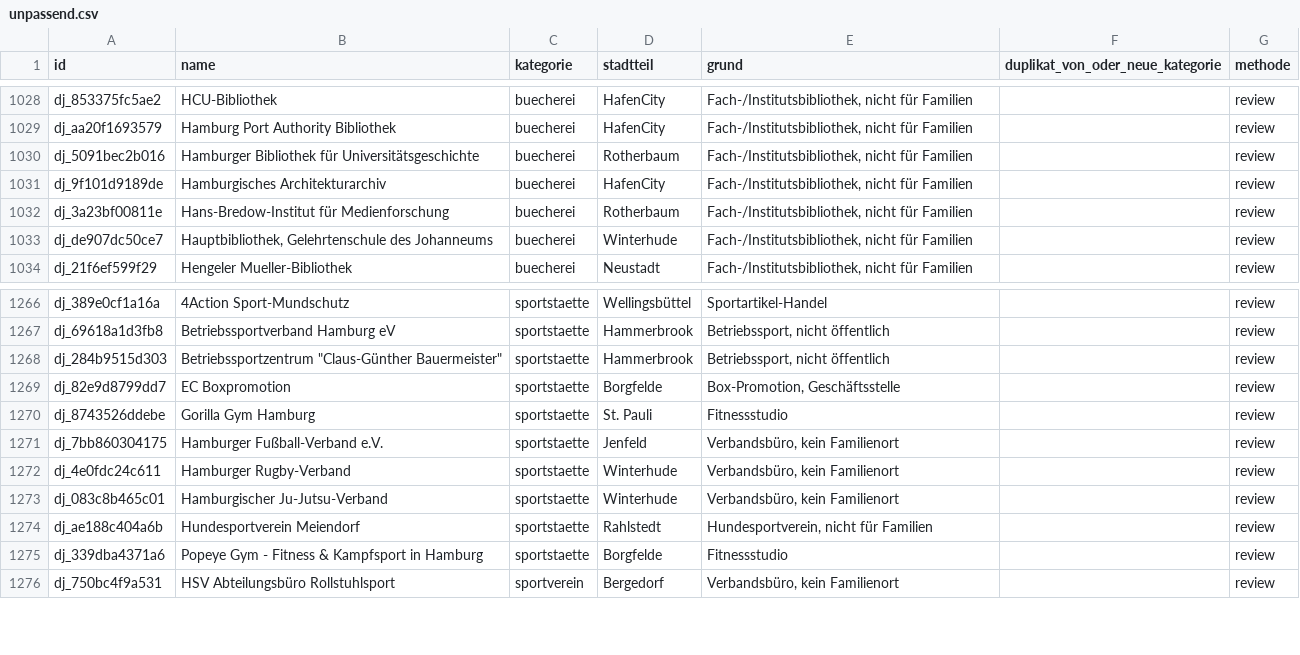
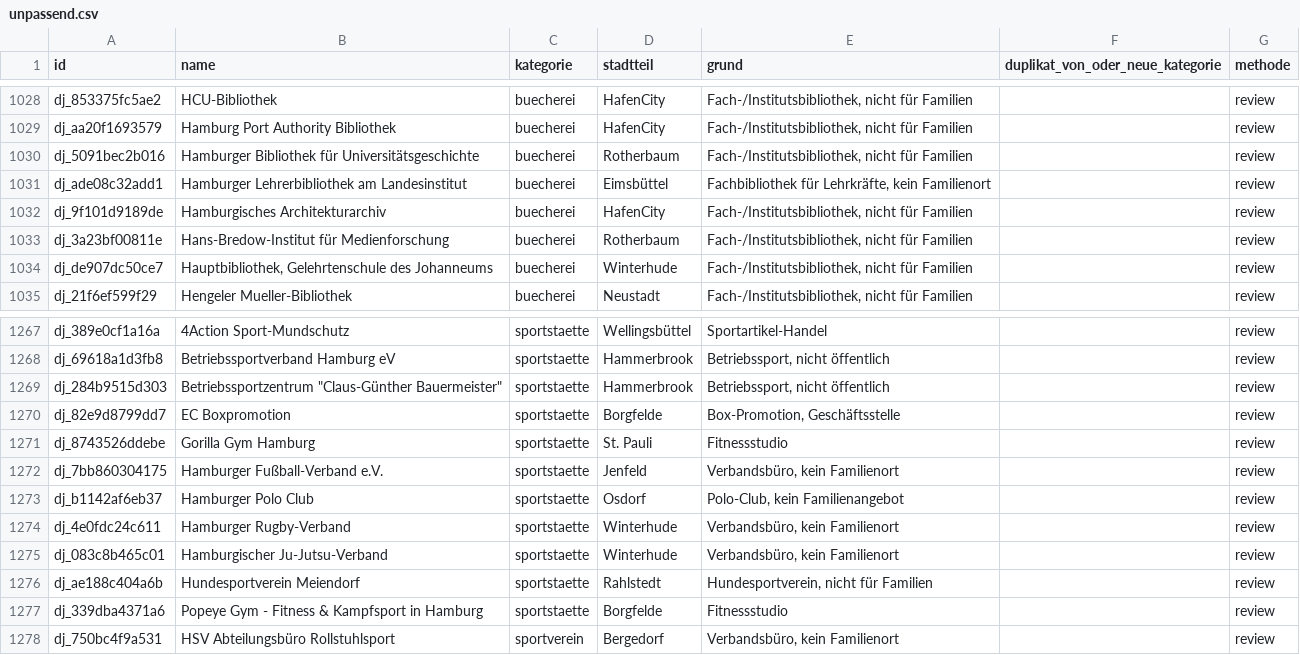
Before and after one commit to Dschulien91/djuu, a CSV file: data/cleaning/unpassend.csv, drawn as a sheet; only a part is shown, gaps mark what is left out.

```diff
--- a/data/cleaning/unpassend.csv
+++ b/data/cleaning/unpassend.csv
@@ -1030,2 +1030,3 @@ dj_aa20f1693579;Hamburg Port Authority Bibliothek;buecherei;HafenCity;Fach-/Inst
 dj_5091bec2b016;Hamburger Bibliothek für Universitätsgeschichte;buecherei;Rotherbaum;Fach-/Institutsbibliothek, nicht für Familien;;review
+dj_ade08c32add1;Hamburger Lehrerbibliothek am Landesinstitut;buecherei;Eimsbüttel;Fachbibliothek für Lehrkräfte, kein Familienort;;review
 dj_9f101d9189de;Hamburgisches Architekturarchiv;buecherei;HafenCity;Fach-/Institutsbibliothek, nicht für Familien;;review
@@ -1271,2 +1272,3 @@ dj_8743526ddebe;Gorilla Gym Hamburg;sportstaette;St. Pauli;Fitnessstudio;;review
 dj_7bb860304175;Hamburger Fußball-Verband e.V.;sportstaette;Jenfeld;Verbandsbüro, kein Familienort;;review
+dj_b1142af6eb37;Hamburger Polo Club;sportstaette;Osdorf;Polo-Club, kein Familienangebot;;review
 dj_4e0fdc24c611;Hamburger Rugby-Verband;sportstaette;Winterhude;Verbandsbüro, kein Familienort;;review
```
Also changed, not shown: data/cleaning/duplikat.csv, data/cleaning/kategorie.csv, 43 other files.
